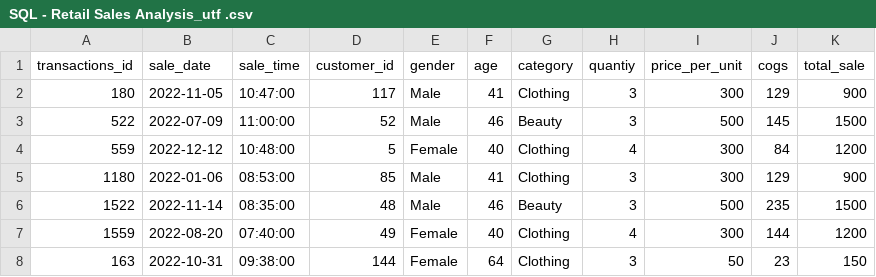
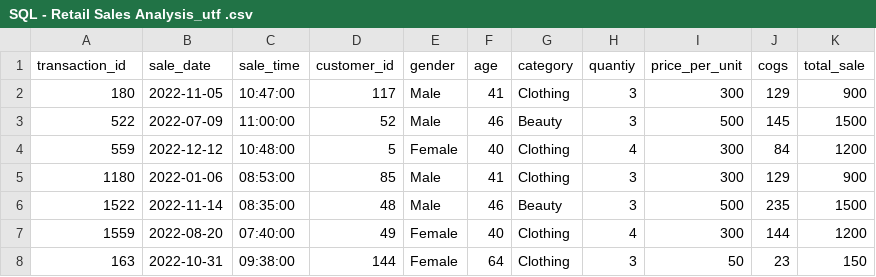
Before and after one commit to 3RROR8520/SQL-Project1-Retail_Sales, a CSV file: SQL - Retail Sales Analysis_utf .csv, drawn as a sheet; only a part is shown.

Commit message:
SQL - Retail Sales Analysis_utf .csv

```diff
--- a/SQL - Retail Sales Analysis_utf .csv
+++ b/SQL - Retail Sales Analysis_utf .csv
@@ -1,2 +1,2 @@
-transactions_id,sale_date,sale_time,customer_id,gender,age,category,quantiy,price_per_unit,cogs,total_sale
+transaction_id,sale_date,sale_time,customer_id,gender,age,category,quantiy,price_per_unit,cogs,total_sale
 180,2022-11-05,10:47:00,117,Male,41,Clothing,3,300,129,900
```
